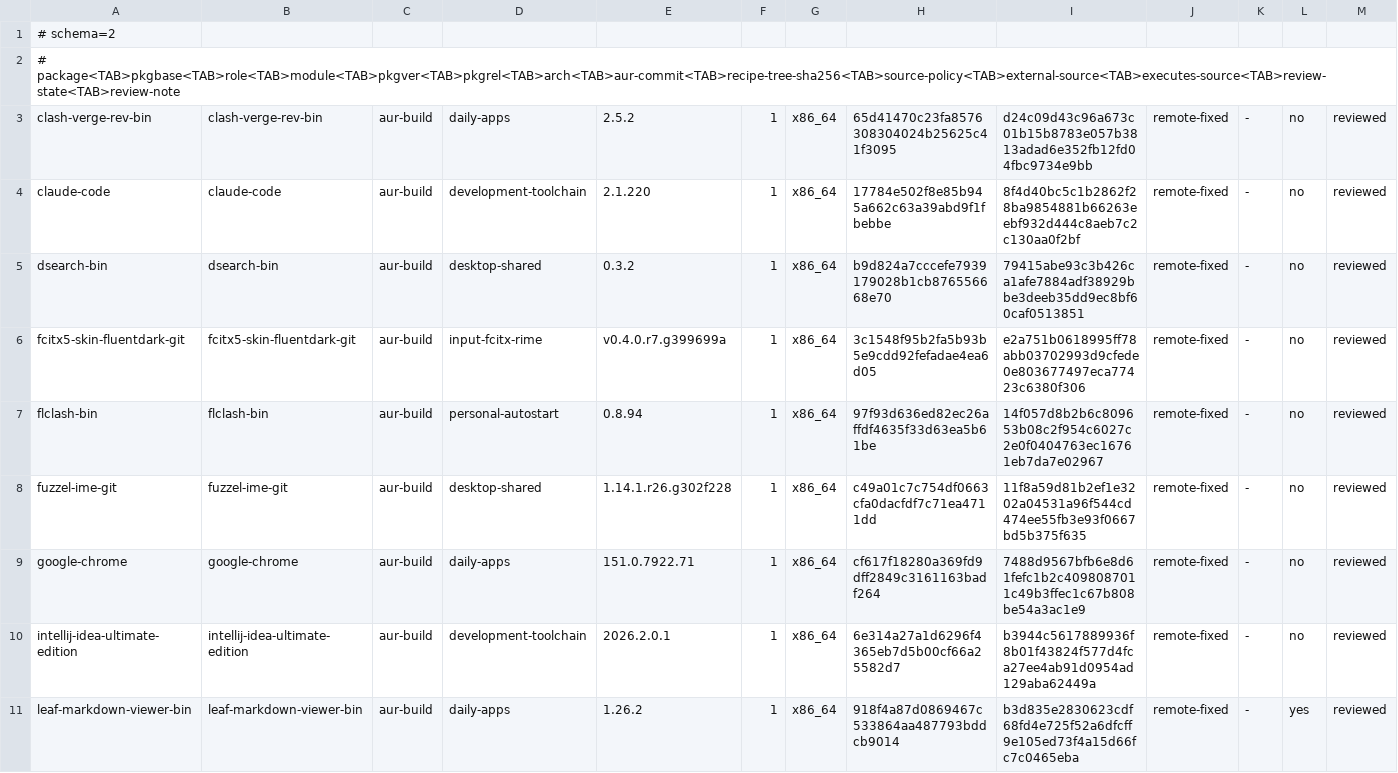
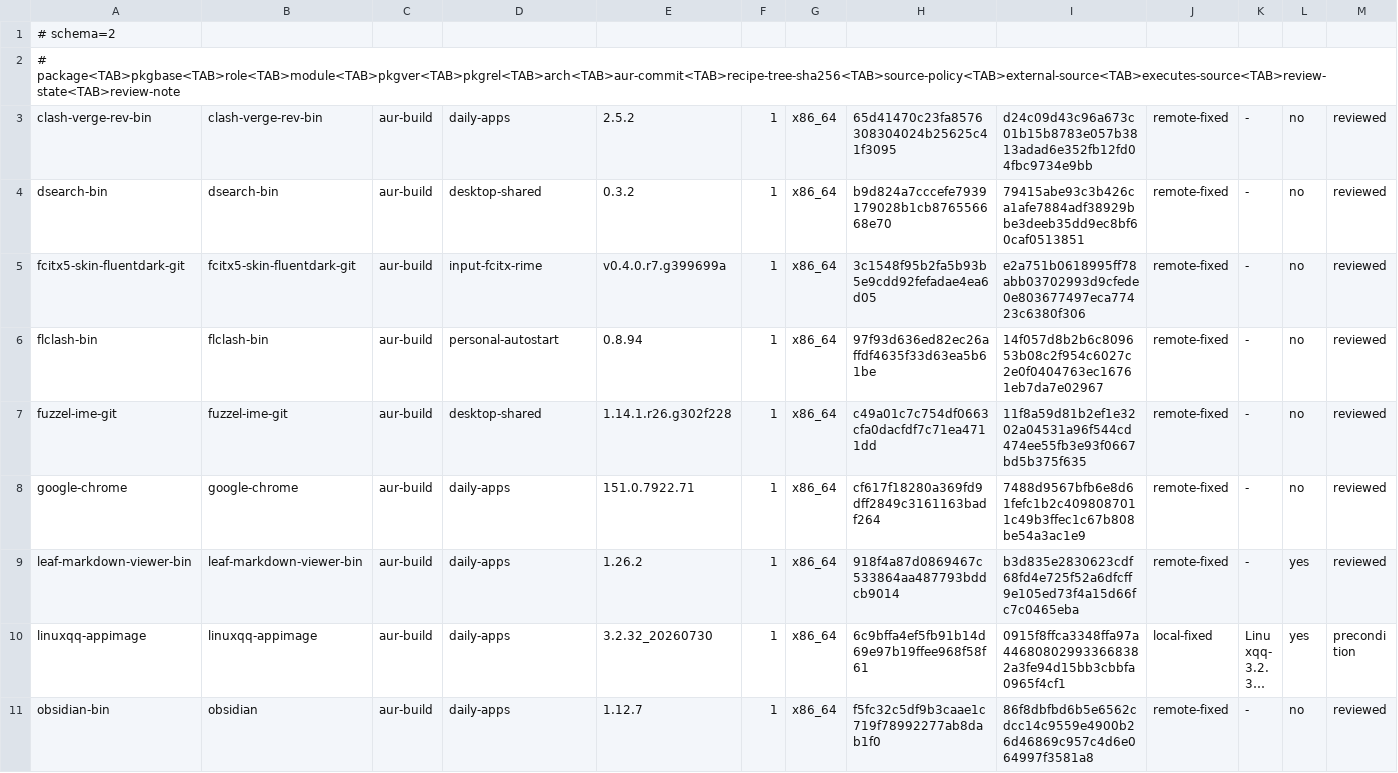
Before and after one commit to tjz123psh/my-arch-setup-deepseek, a TSV file: manifests/aur-recipes.tsv, drawn as a sheet; only a part is shown; the shorter side is filled out with more unchanged rows; long unchanged cells end in …; rows hold the shown columns only; the diff names each change by its address in the sheet, - before the commit and + after, or states it on an @@ line.

Commit message:
feat(packages): drop claude-code and intellij-idea-ultimate-edition from development-toolchain
Operator decided on 2026-08-04 to remove both recipes from the module:
claude-code is not needed, and the intellij ~1.6 GiB source is too heavy
for a batch-restore flow. Removed rows from aur-recipes.tsv (15 to 13),
workstation-packages.tsv, the observed inventory (180 to 178) and the
private recipe tree; re-derived stage-inputs and stage-executables pins;
updated installer guard counts and the affected test assertions. Full
39-test local suite passes.

```diff
--- a/manifests/aur-recipes.tsv
+++ b/manifests/aur-recipes.tsv
-row 4: claude-code | claude-code | aur-build | development-toolchain | 2.1.220 | 1 | x86_64 | 17784e502f8e85b945a662c63a39abd9f1fbebbe | 8f4d40bc5c1b2862f28ba9854881b66263eebf932d444c8aeb7c2c130aa0f2bf | remote-fixed | - | no | reviewed
-row 10: intellij-idea-ultimate-edition | intellij-idea-ultimate-edition | aur-build | development-toolchain | 2026.2.0.1 | 1 | x86_64 | 6e314a27a1d6296f4365eb7d5b00cf66a25582d7 | b3944c5617889936f8b01f43824f577d4fca27ee4ab91d0954ad129aba62449a | remote-fixed | - | no | reviewed
```
Also changed, not shown: manifests/production-module-readiness.tsv, manifests/stage-executables.tsv, 29 other files.
